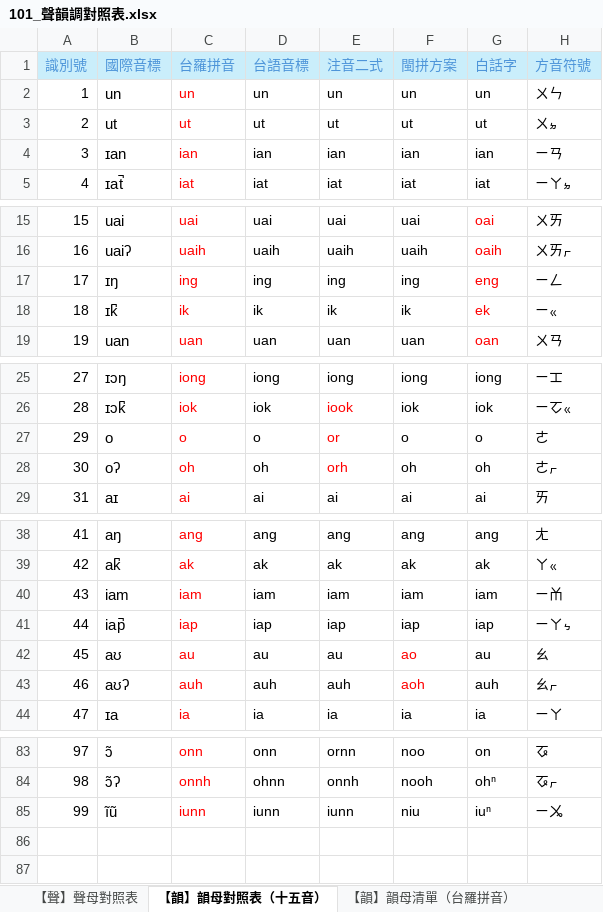
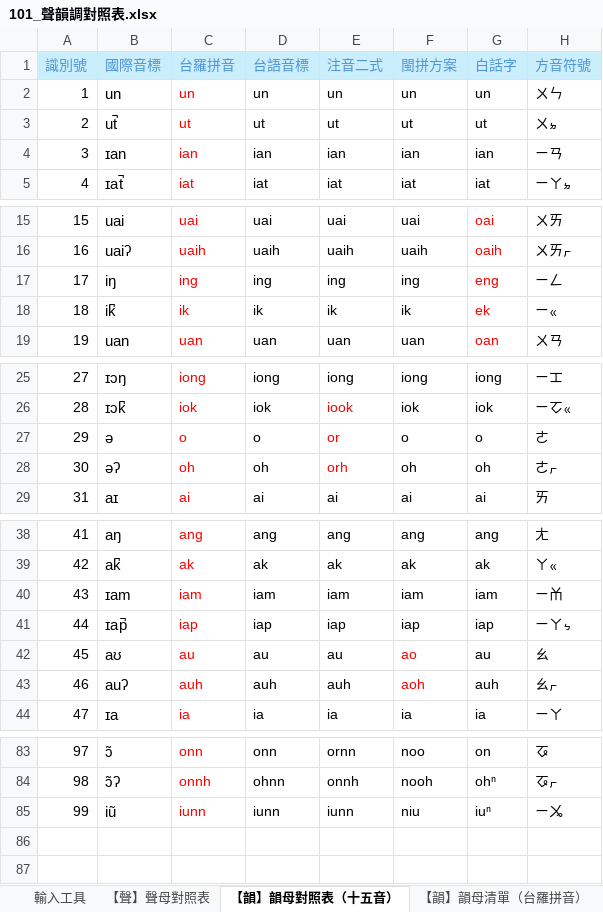
Before and after one commit to AlanJui/rime-tlpa, an Excel workbook: docs/101_聲韻調對照表.xlsx, sheet 【韻】韻母對照表（十五音）, drawn as a sheet; only a part is shown, gaps mark what is left out; values as stored, in another font and other column widths than the file's, no borders; conditional formats and table styles not drawn; the diff covers the shown part only; the diff names each change by its address in the sheet, - before the commit and + after, or states it on an @@ line.

```diff
--- a/docs/101_聲韻調對照表.xlsx (sheet 【韻】韻母對照表（十五音）)
+++ b/docs/101_聲韻調對照表.xlsx (sheet 【韻】韻母對照表（十五音）)
+sheet tab: 輸入工具
-B3: ut
+B3: ut̚
-B17: ɪŋ
+B17: iŋ
-B18: ɪk̚
+B18: ik̚
-B27: o
+B27: ə
-B28: oʔ
+B28: əʔ
-B40: iam
+B40: ɪam
-B41: iap̚
+B41: ɪap̚
-B43: aʊʔ
+B43: auʔ
-B85: ĩũ
+B85: iũ
```
Also changed, not shown: 15 edited cells elsewhere in this sheet, sheet 【調】聲調對照表, sheet 【韻】韻母清單（台羅拼音）, sheet 十五音韻母, sheet 【韻】韻母對照表 (2), sheet 台語音標韻母清單【依字長反排序】 (2), sheet 韻母轉換規則, 1 more sheet, formulas that keep their value, 3 other files.
